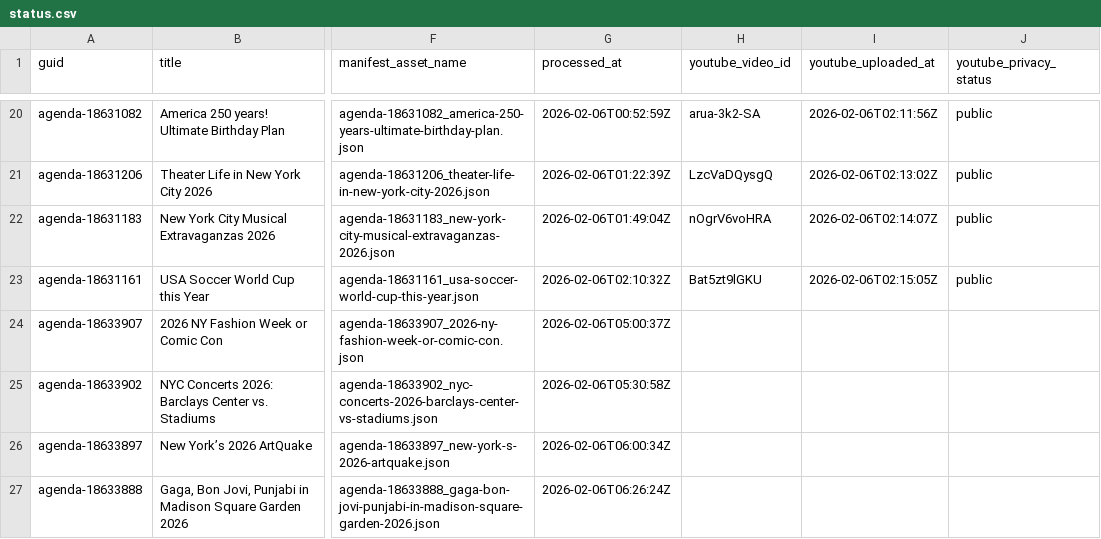
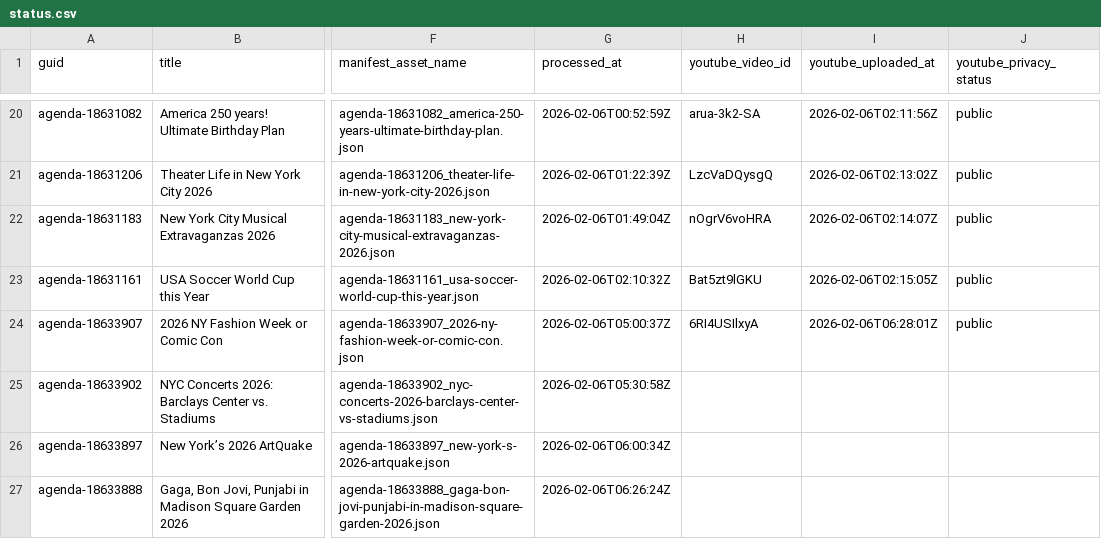
Before and after one commit to agenda-podcast/podcast-archive, a CSV file: data/video-data/status.csv, drawn as a sheet; only a part is shown, gaps mark what is left out; the diff names each change by its address in the sheet, - before the commit and + after, or states it on an @@ line.

```diff
--- a/data/video-data/status.csv
+++ b/data/video-data/status.csv
-H24 (youtube_video_id): (empty)
+H24 (youtube_video_id): 6RI4USIlxyA
-I24 (youtube_uploaded_at): (empty)
+I24 (youtube_uploaded_at): 2026-02-06T06:28:01Z
-J24 (youtube_privacy_status): (empty)
+J24 (youtube_privacy_status): public
```
Also changed, not shown: 2 other files.
